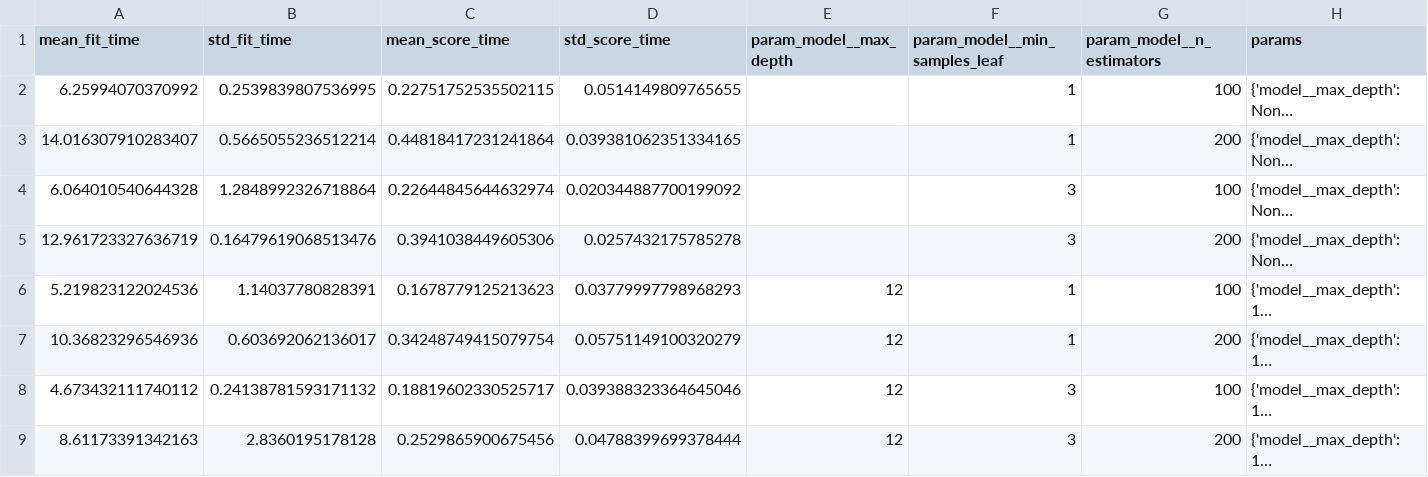
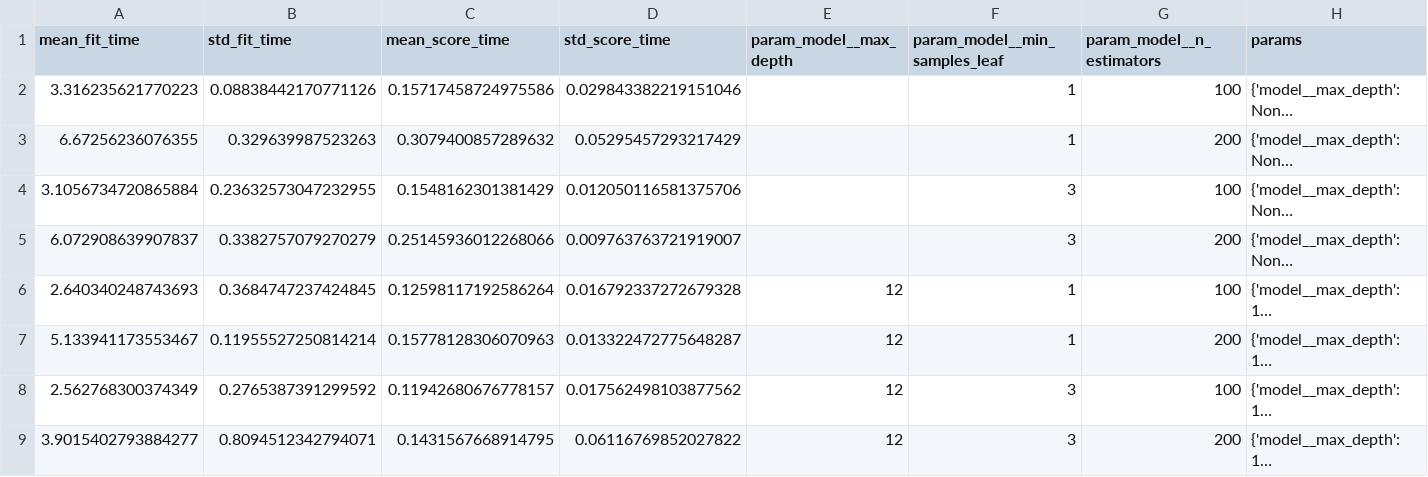
Before and after one commit to Akram7861/predictive-maintenance, a CSV file: artifacts/hyperparameter_tuning_results.csv, drawn as a sheet; only a part is shown; long unchanged cells end in …; the diff names each change by its address in the sheet, - before the commit and + after, or states it on an @@ line.

```diff
--- a/artifacts/hyperparameter_tuning_results.csv
+++ b/artifacts/hyperparameter_tuning_results.csv
-A2 (mean_fit_time): 6.25994070370992
+A2 (mean_fit_time): 3.316235621770223
-B2 (std_fit_time): 0.2539839807536995
+B2 (std_fit_time): 0.08838442170771126
-C2 (mean_score_time): 0.22751752535502115
+C2 (mean_score_time): 0.15717458724975586
-D2 (std_score_time): 0.0514149809765655
+D2 (std_score_time): 0.029843382219151046
-A3 (mean_fit_time): 14.016307910283407
+A3 (mean_fit_time): 6.67256236076355
-B3 (std_fit_time): 0.5665055236512214
+B3 (std_fit_time): 0.329639987523263
-C3 (mean_score_time): 0.44818417231241864
+C3 (mean_score_time): 0.3079400857289632
-D3 (std_score_time): 0.039381062351334165
+D3 (std_score_time): 0.05295457293217429
-A4 (mean_fit_time): 6.064010540644328
+A4 (mean_fit_time): 3.1056734720865884
-B4 (std_fit_time): 1.2848992326718864
+B4 (std_fit_time): 0.23632573047232955
-C4 (mean_score_time): 0.22644845644632974
+C4 (mean_score_time): 0.1548162301381429
-D4 (std_score_time): 0.020344887700199092
+D4 (std_score_time): 0.012050116581375706
-A5 (mean_fit_time): 12.961723327636719
+A5 (mean_fit_time): 6.072908639907837
-B5 (std_fit_time): 0.16479619068513476
+B5 (std_fit_time): 0.3382757079270279
-C5 (mean_score_time): 0.3941038449605306
+C5 (mean_score_time): 0.25145936012268066
-D5 (std_score_time): 0.0257432175785278
+D5 (std_score_time): 0.009763763721919007
-A6 (mean_fit_time): 5.219823122024536
+A6 (mean_fit_time): 2.640340248743693
-B6 (std_fit_time): 1.14037780828391
+B6 (std_fit_time): 0.3684747237424845
-C6 (mean_score_time): 0.1678779125213623
+C6 (mean_score_time): 0.12598117192586264
-D6 (std_score_time): 0.03779997798968293
+D6 (std_score_time): 0.016792337272679328
-A7 (mean_fit_time): 10.36823296546936
+A7 (mean_fit_time): 5.133941173553467
-B7 (std_fit_time): 0.603692062136017
+B7 (std_fit_time): 0.11955527250814214
-C7 (mean_score_time): 0.34248749415079754
+C7 (mean_score_time): 0.15778128306070963
-D7 (std_score_time): 0.05751149100320279
+D7 (std_score_time): 0.013322472775648287
-A8 (mean_fit_time): 4.673432111740112
+A8 (mean_fit_time): 2.562768300374349
-B8 (std_fit_time): 0.24138781593171132
+B8 (std_fit_time): 0.2765387391299592
-C8 (mean_score_time): 0.18819602330525717
+C8 (mean_score_time): 0.11942680676778157
-D8 (std_score_time): 0.039388323364645046
+D8 (std_score_time): 0.017562498103877562
-A9 (mean_fit_time): 8.61173391342163
+A9 (mean_fit_time): 3.9015402793884277
-B9 (std_fit_time): 2.8360195178128
+B9 (std_fit_time): 0.8094512342794071
-C9 (mean_score_time): 0.2529865900675456
+C9 (mean_score_time): 0.1431567668914795
-D9 (std_score_time): 0.04788399699378444
+D9 (std_score_time): 0.06116769852027822
```
Also changed, not shown: 3 other files.
